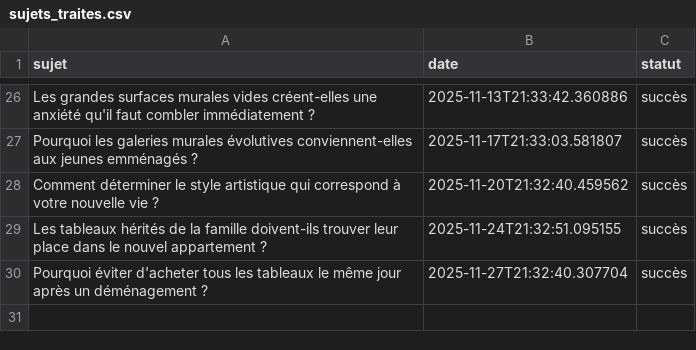
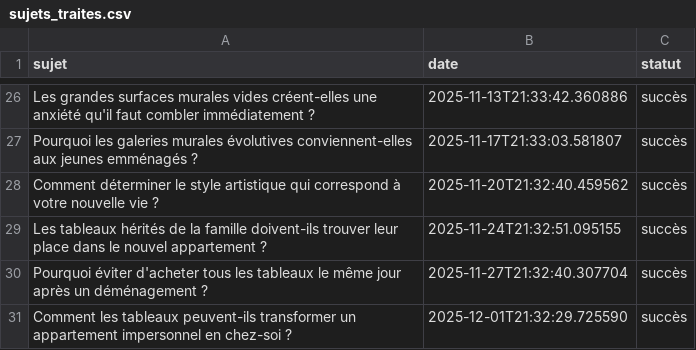
Before and after one commit to Metalosmose21/Appartement-1, a CSV file: sujets_traites.csv, drawn as a sheet; only a part is shown, gaps mark what is left out.

```diff
--- a/sujets_traites.csv
+++ b/sujets_traites.csv
@@ -30 +30,2 @@ Les tableaux hérités de la famille doivent-ils trouver leur place dans le nouv
 Pourquoi éviter d'acheter tous les tableaux le même jour après un déménagement ?,2025-11-27T21:32:40.307704,succès
+Comment les tableaux peuvent-ils transformer un appartement impersonnel en chez-soi ?,2025-12-01T21:32:29.725590,succès
```
Also changed, not shown: sujets.csv.
